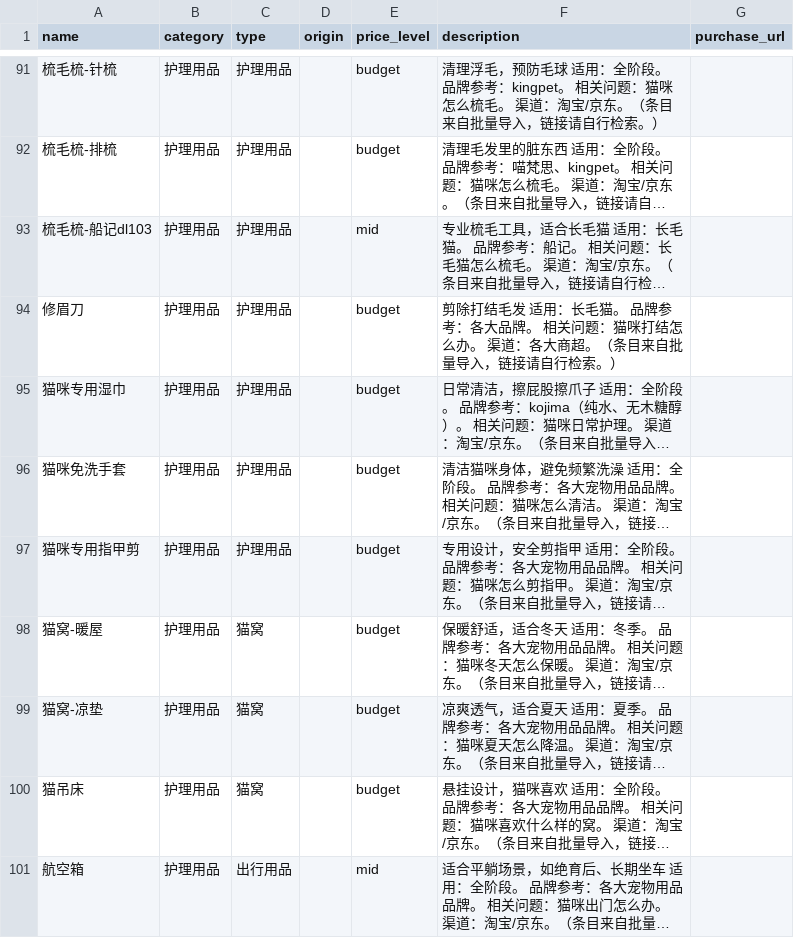
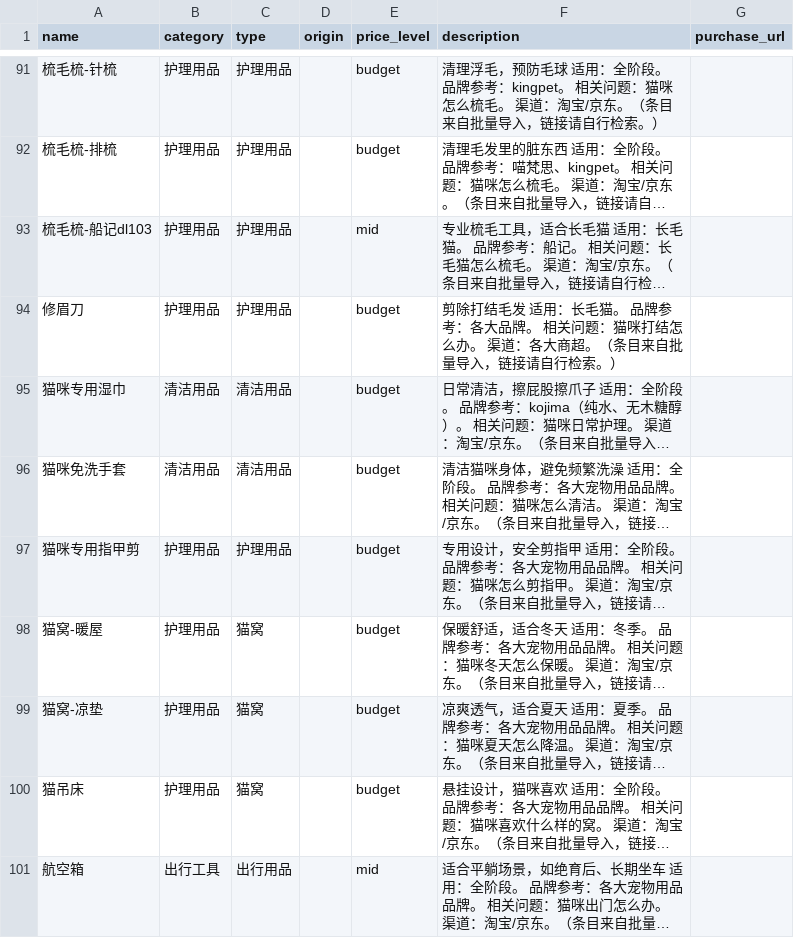
Before and after one commit to roye102520-a11y/cat-knowledge, a CSV file: src/data/notion-import/products.csv, drawn as a sheet; only a part is shown, gaps mark what is left out; long unchanged cells end in …; the diff covers the shown part only; the diff names each change by its address in the sheet, - before the commit and + after, or states it on an @@ line.

```diff
--- a/src/data/notion-import/products.csv
+++ b/src/data/notion-import/products.csv
-B95:B96 (category): 护理用品
+B95:B96 (category): 清洁用品
-C95:C96 (type): 护理用品
+C95:C96 (type): 清洁用品
-B101 (category): 护理用品
+B101 (category): 出行工具
```
Also changed, not shown: 25 edited cells elsewhere in this file, 9 other files.
